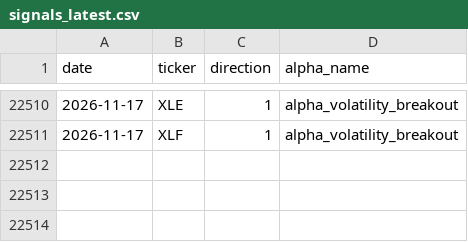
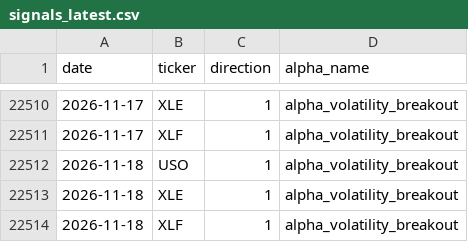
Before and after one commit to nikolas-joyce/volatility-signals, a CSV file: outputs/signals_latest.csv, drawn as a sheet; only a part is shown, gaps mark what is left out.

```diff
--- a/outputs/signals_latest.csv
+++ b/outputs/signals_latest.csv
@@ -22511 +22511,4 @@ date,ticker,direction,alpha_name
 2026-11-17,XLF,1,alpha_volatility_breakout
+2026-11-18,USO,1,alpha_volatility_breakout
+2026-11-18,XLE,1,alpha_volatility_breakout
+2026-11-18,XLF,1,alpha_volatility_breakout
```
